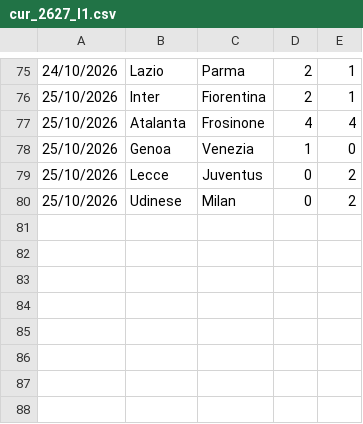
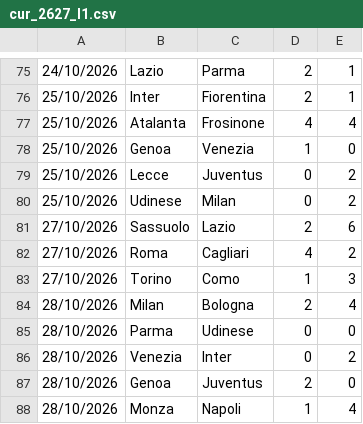
Before and after one commit to dodomiyake/scorecast, a CSV file: data/cur_2627_I1.csv, drawn as a sheet; only a part is shown, gaps mark what is left out.

```diff
--- a/data/cur_2627_I1.csv
+++ b/data/cur_2627_I1.csv
@@ -80 +80,9 @@
 25/10/2026,Udinese,Milan,0,2
+27/10/2026,Sassuolo,Lazio,2,6
+27/10/2026,Roma,Cagliari,4,2
+27/10/2026,Torino,Como,1,3
+28/10/2026,Milan,Bologna,2,4
+28/10/2026,Parma,Udinese,0,0
+28/10/2026,Venezia,Inter,0,2
+28/10/2026,Genoa,Juventus,2,0
+28/10/2026,Monza,Napoli,1,4
```
Also changed, not shown: data/cur_2627_SC0.csv, 4 other files.
